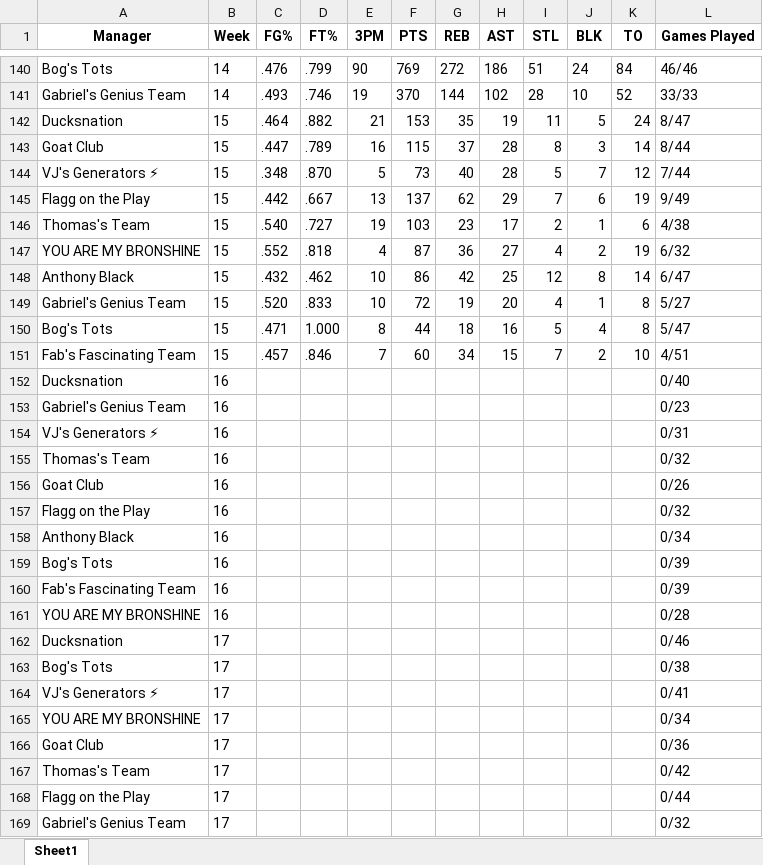
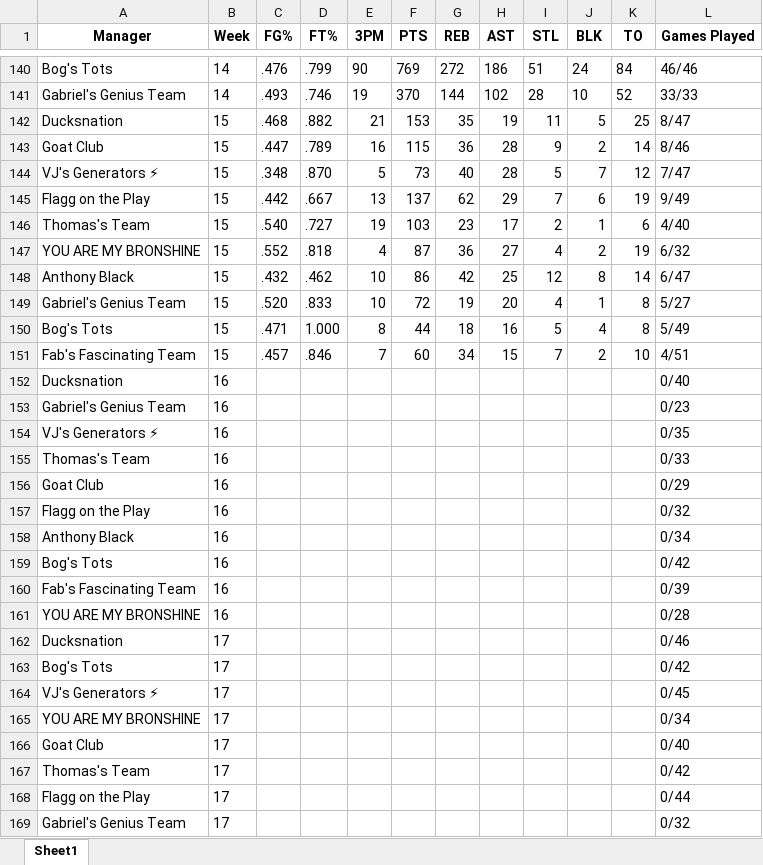
Before and after one commit to jyoun110/FantasyComp, an Excel workbook: output.xlsx, sheet Sheet1, drawn as a sheet; only a part is shown, gaps mark what is left out; values as stored, in another font and other column widths than the file's, no borders; the diff covers the shown part only; the diff names each change by its address in the sheet, - before the commit and + after, or states it on an @@ line.

Commit message:
Daily data update

```diff
--- a/output.xlsx (sheet Sheet1)
+++ b/output.xlsx (sheet Sheet1)
-C142 (FG%): .464
+C142 (FG%): .468
-K142 (TO): 24
+K142 (TO): 25
-G143 (REB): 37
+G143 (REB): 36
-I143 (STL): 8
+I143 (STL): 9
-J143 (BLK): 3
+J143 (BLK): 2
-L143 (Games Played): 8/44
+L143 (Games Played): 8/46
-L144 (Games Played): 7/44
+L144 (Games Played): 7/47
-L146 (Games Played): 4/38
+L146 (Games Played): 4/40
-L150 (Games Played): 5/47
+L150 (Games Played): 5/49
-L154 (Games Played): 0/31
+L154 (Games Played): 0/35
-L155 (Games Played): 0/32
+L155 (Games Played): 0/33
-L156 (Games Played): 0/26
+L156 (Games Played): 0/29
-L159 (Games Played): 0/39
+L159 (Games Played): 0/42
-L163 (Games Played): 0/38
+L163 (Games Played): 0/42
-L164 (Games Played): 0/41
+L164 (Games Played): 0/45
-L166 (Games Played): 0/36
+L166 (Games Played): 0/40
```
Also changed, not shown: 8 edited cells elsewhere in this sheet.
